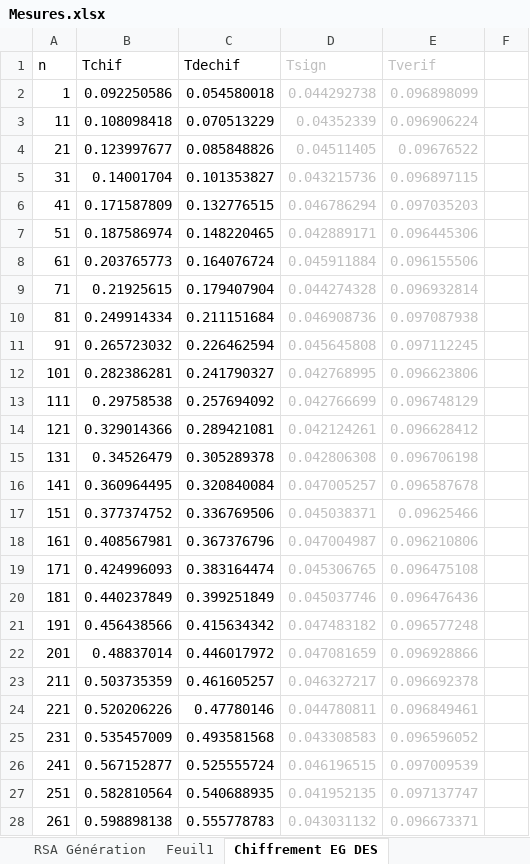
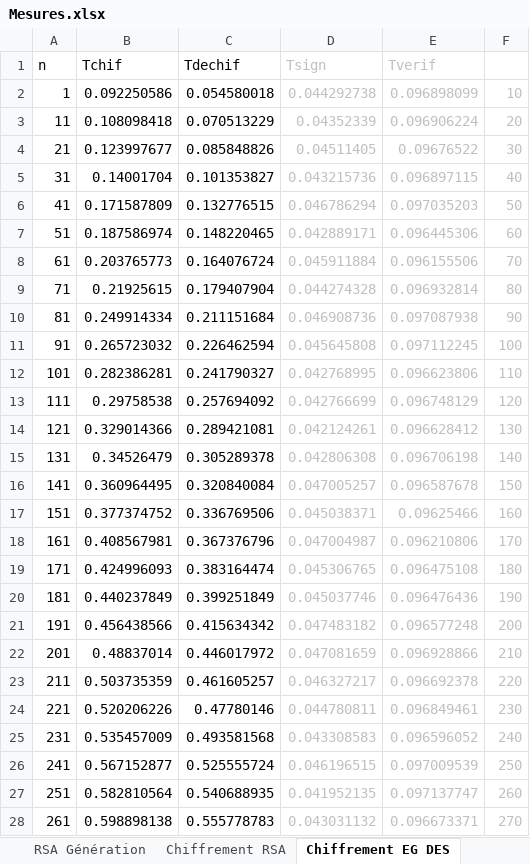
Before and after one commit to ludothai/TIPE-2018, an Excel workbook: Mesures/Mesures.xlsx, sheet Chiffrement EG DES, drawn as a sheet; only a part is shown; values as stored, in another font and other column widths than the file's, no borders; the diff covers the shown part only; the diff names each change by its address in the sheet, - before the commit and + after, or states it on an @@ line.

```diff
--- a/Mesures/Mesures.xlsx (sheet Chiffrement EG DES)
+++ b/Mesures/Mesures.xlsx (sheet Chiffrement EG DES)
-sheet tab: Feuil1
+sheet tab: Chiffrement RSA
-F2: (empty)
+F2: 10
-F3: (empty)
+F3: 20
-F4: (empty)
+F4: 30
-F5: (empty)
+F5: 40
-F6: (empty)
+F6: 50
-F7: (empty)
+F7: 60
-F8: (empty)
+F8: 70
-F9: (empty)
+F9: 80
-F10: (empty)
+F10: 90
-F11: (empty)
+F11: 100
-F12: (empty)
+F12: 110
-F13: (empty)
+F13: 120
-F14: (empty)
+F14: 130
-F15: (empty)
+F15: 140
-F16: (empty)
+F16: 150
-F17: (empty)
+F17: 160
-F18: (empty)
+F18: 170
-F19: (empty)
+F19: 180
-F20: (empty)
+F20: 190
-F21: (empty)
+F21: 200
-F22: (empty)
+F22: 210
-F23: (empty)
+F23: 220
-F24: (empty)
+F24: 230
-F25: (empty)
+F25: 240
-F26: (empty)
+F26: 250
-F27: (empty)
+F27: 260
-F28: (empty)
+F28: 270
```
Also changed, not shown: 1 added row and 192 edited cells elsewhere in this sheet, other sheet tabs, charts or pictures, 3 other files.
